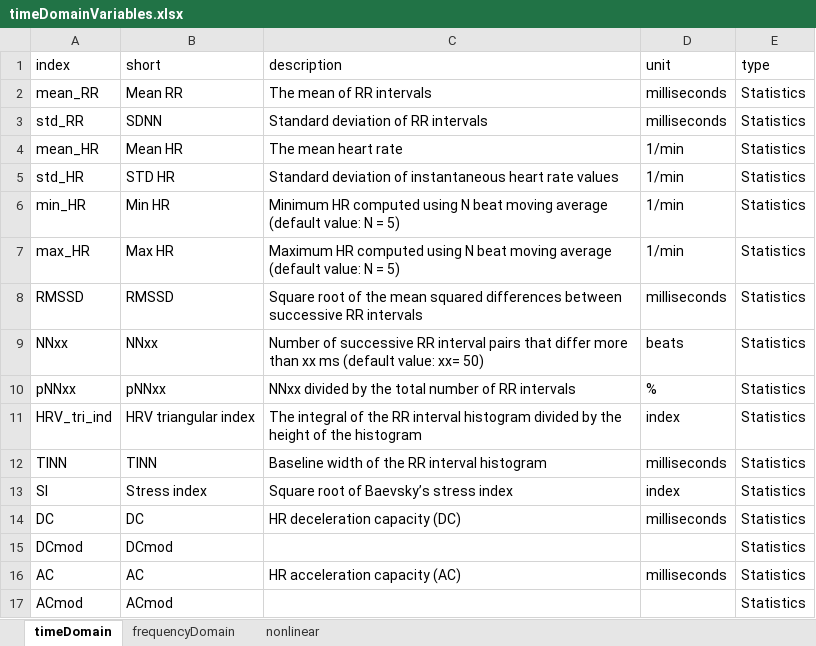
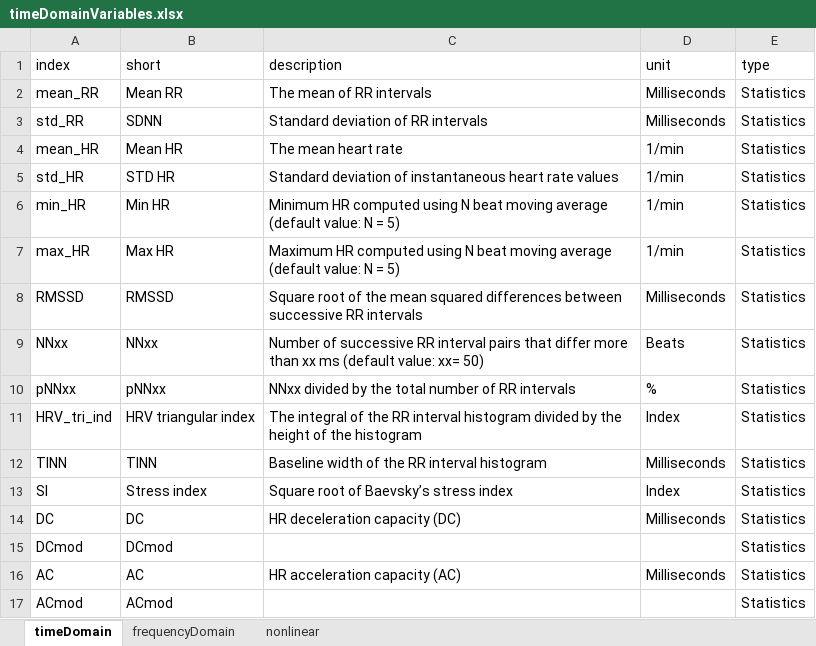
Before and after one commit to jonakr/Studienarbeit, an Excel workbook: matlab/assets/timeDomainVariables.xlsx, sheet timeDomain, drawn as a sheet; values as stored, in another font and other column widths than the file's, no borders; table styles not drawn; the diff names each change by its address in the sheet, - before the commit and + after, or states it on an @@ line.

```diff
--- a/matlab/assets/timeDomainVariables.xlsx (sheet timeDomain)
+++ b/matlab/assets/timeDomainVariables.xlsx (sheet timeDomain)
-D2:D3 (unit): milliseconds
+D2:D3 (unit): Milliseconds
-D8 (unit): milliseconds
+D8 (unit): Milliseconds
-D9 (unit): beats
+D9 (unit): Beats
-D11 (unit): index
+D11 (unit): Index
-D12 (unit): milliseconds
+D12 (unit): Milliseconds
-D13 (unit): index
+D13 (unit): Index
-D14 (unit): milliseconds
+D14 (unit): Milliseconds
-D16 (unit): milliseconds
+D16 (unit): Milliseconds
```
Also changed, not shown: sheet nonlinear, sheet frequencyDomain, 4 other files.
